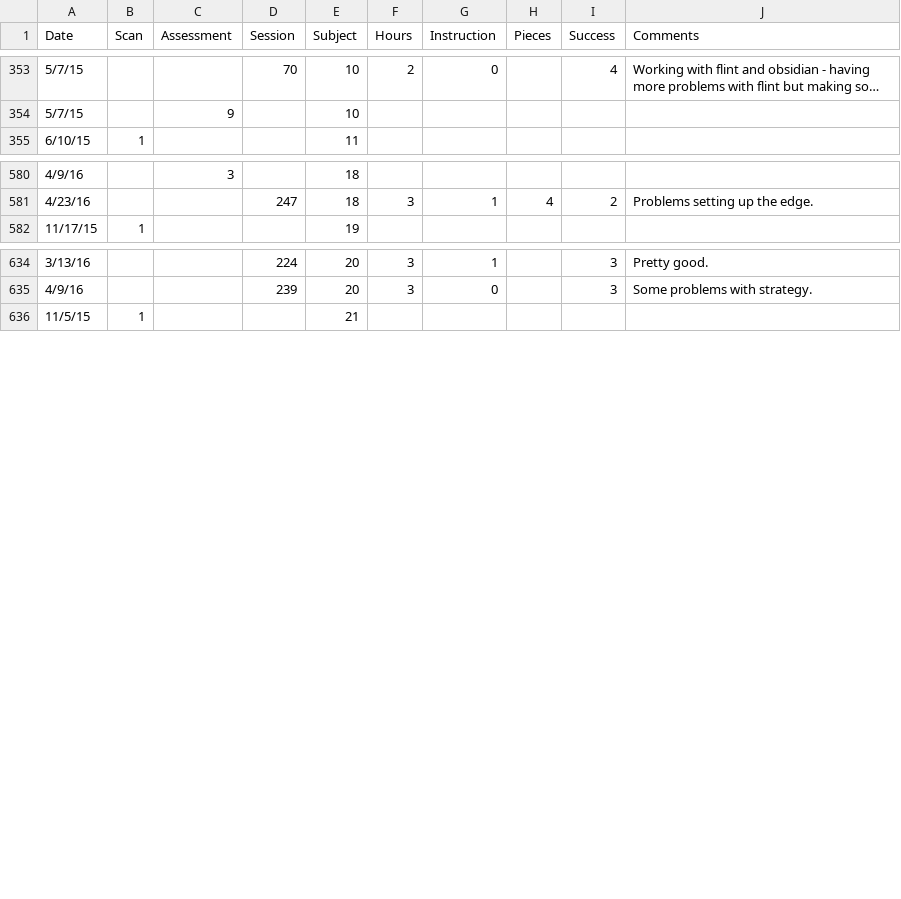
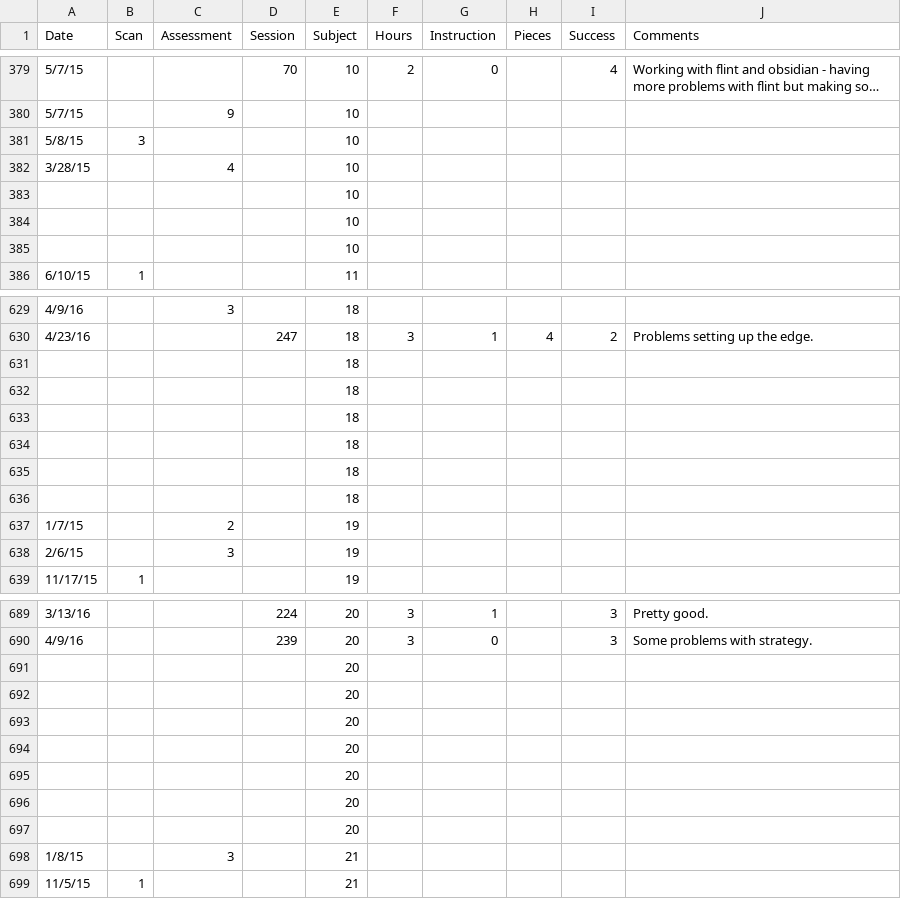
Before and after one commit to mrpargeter/Pargeter_et_al_handaxe_skill, a CSV file: dates_hours_overall.csv, drawn as a sheet; only a part is shown, gaps mark what is left out; long unchanged cells end in …; the diff covers the shown part only.

Commit message:
time series data initial upload

```diff
--- a/dates_hours_overall.csv
+++ b/dates_hours_overall.csv
@@ -354,2 +380,7 @@ Date,Scan,Assessment,Session,Subject,Hours,Instruction,Pieces,Success,Comments
 5/7/15,,9,,10,,,,,
+5/8/15,3,,,10,,,,,
+3/28/15,,4,,10,,,,,
+,,,,10,,,,,
+,,,,10,,,,,
+,,,,10,,,,,
 6/10/15,1,,,11,,,,,
@@ -581,2 +630,10 @@ Date,Scan,Assessment,Session,Subject,Hours,Instruction,Pieces,Success,Comments
 4/23/16,,,247,18,3,1,4,2,Problems setting up the edge.
+,,,,18,,,,,
+,,,,18,,,,,
+,,,,18,,,,,
+,,,,18,,,,,
+,,,,18,,,,,
+,,,,18,,,,,
+1/7/15,,2,,19,,,,,
+2/6/15,,3,,19,,,,,
 11/17/15,1,,,19,,,,,
@@ -635,2 +690,10 @@ Date,Scan,Assessment,Session,Subject,Hours,Instruction,Pieces,Success,Comments
 4/9/16,,,239,20,3,0,,3,Some problems with strategy.
+,,,,20,,,,,
+,,,,20,,,,,
+,,,,20,,,,,
+,,,,20,,,,,
+,,,,20,,,,,
+,,,,20,,,,,
+,,,,20,,,,,
+1/8/15,,3,,21,,,,,
 11/5/15,1,,,21,,,,,
```
Also changed, not shown: 49 added rows and 7 removed rows elsewhere in this file, 3 other files.
